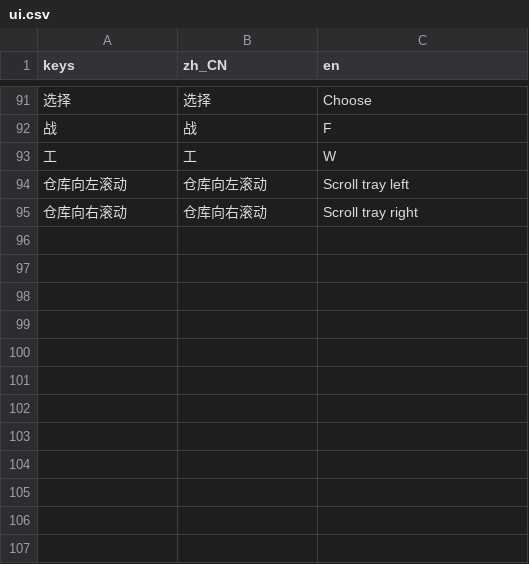
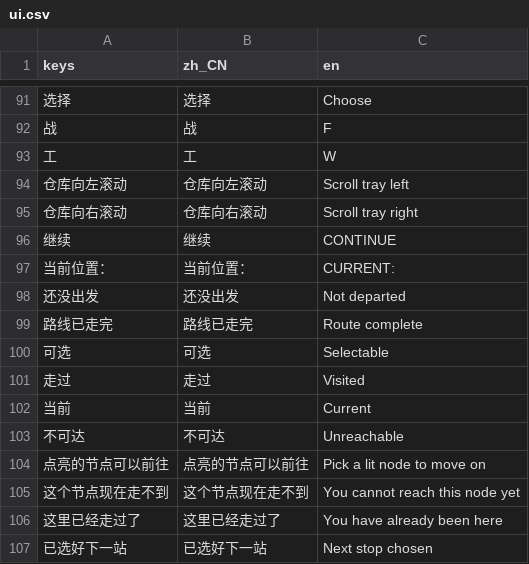
Before and after one commit to ChenYunyong/-, a CSV file: arcane/assets/i18n/ui.csv, drawn as a sheet; only a part is shown, gaps mark what is left out; the diff names each change by its address in the sheet, - before the commit and + after, or states it on an @@ line.

Commit message:
feat(arcane/PET-88): parchment route map screen - four distinguishable node states (6 visual dimensions each), walked-route edge styles, unreachable-click reject feedback, 80dp hit targets, path persisted in RunState, i18n keys; independently verified 838/838 unit + 148/148 integration. Committed by DSH because the delivery was left uncommitted in the task workdir.
Co-authored-by: multica-agent <github@multica.ai>

```diff
--- a/arcane/assets/i18n/ui.csv
+++ b/arcane/assets/i18n/ui.csv
+row 96: 继续 | 继续 | CONTINUE
+row 97: 当前位置： | 当前位置： | CURRENT:
+row 98: 还没出发 | 还没出发 | Not departed
+row 99: 路线已走完 | 路线已走完 | Route complete
+row 100: 可选 | 可选 | Selectable
+row 101: 走过 | 走过 | Visited
+row 102: 当前 | 当前 | Current
+row 103: 不可达 | 不可达 | Unreachable
+row 104: 点亮的节点可以前往 | 点亮的节点可以前往 | Pick a lit node to move on
+row 105: 这个节点现在走不到 | 这个节点现在走不到 | You cannot reach this node yet
+row 106: 这里已经走过了 | 这里已经走过了 | You have already been here
+row 107: 已选好下一站 | 已选好下一站 | Next stop chosen
```
Also changed, not shown: 24 other files.
